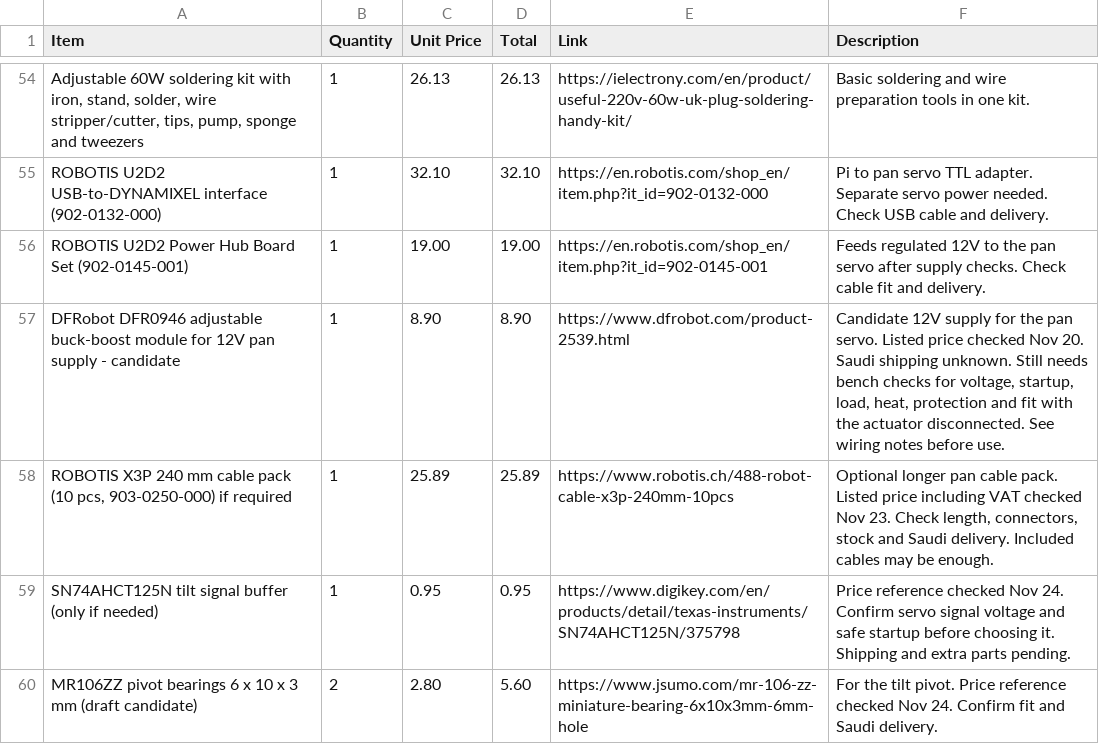
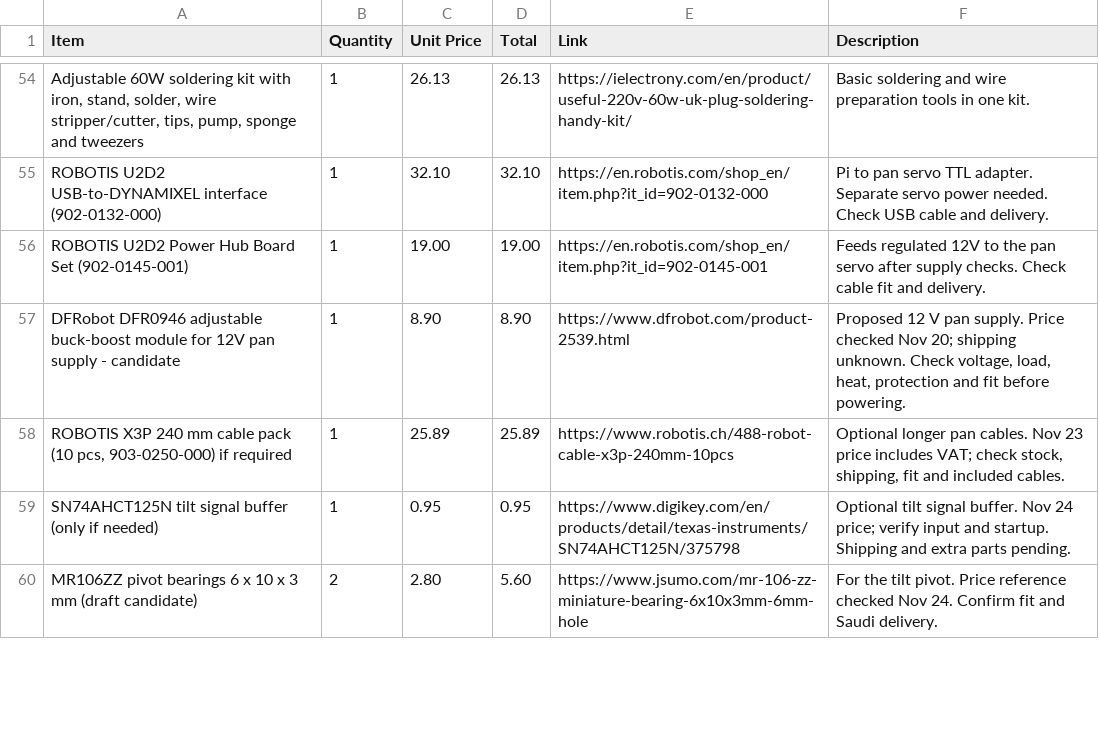
Before and after one commit to Umair-Coder124/RoverBuddy-X1-verified, a CSV file: bom.csv, drawn as a sheet; only a part is shown, gaps mark what is left out; the diff covers the shown part only.

Commit message:
Separate core drive examples and desktop experiments
Keep all existing safety and desktop test coverage. Shorten firmware instructions and practical CAD and BOM notes.

```diff
--- a/bom.csv
+++ b/bom.csv
@@ -56,5 +56,5 @@
 "ROBOTIS U2D2 Power Hub Board Set (902-0145-001)","1","19.00","19.00","https://en.robotis.com/shop_en/item.php?it_id=902-0145-001","Feeds regulated 12V to the pan servo after supply checks. Check cable fit and delivery."
-"DFRobot DFR0946 adjustable buck-boost module for 12V pan supply - candidate","1","8.90","8.90","https://www.dfrobot.com/product-2539.html","Candidate 12V supply for the pan servo. Listed price checked Nov 20. Saudi shipping unknown. Still needs bench checks for voltage, startup, load, heat, protection and fit with the actuator disconnected. See wiring notes before use."
-"ROBOTIS X3P 240 mm cable pack (10 pcs, 903-0250-000) if required","1","25.89","25.89","https://www.robotis.ch/488-robot-cable-x3p-240mm-10pcs","Optional longer pan cable pack. Listed price including VAT checked Nov 23. Check length, connectors, stock and Saudi delivery. Included cables may be enough."
-"SN74AHCT125N tilt signal buffer (only if needed)","1","0.95","0.95","https://www.digikey.com/en/products/detail/texas-instruments/SN74AHCT125N/375798","Price reference checked Nov 24. Confirm servo signal voltage and safe startup before choosing it. Shipping and extra parts pending."
+"DFRobot DFR0946 adjustable buck-boost module for 12V pan supply - candidate","1","8.90","8.90","https://www.dfrobot.com/product-2539.html","Proposed 12 V pan supply. Price checked Nov 20; shipping unknown. Check voltage, load, heat, protection and fit before powering."
+"ROBOTIS X3P 240 mm cable pack (10 pcs, 903-0250-000) if required","1","25.89","25.89","https://www.robotis.ch/488-robot-cable-x3p-240mm-10pcs","Optional longer pan cables. Nov 23 price includes VAT; check stock, shipping, fit and included cables."
+"SN74AHCT125N tilt signal buffer (only if needed)","1","0.95","0.95","https://www.digikey.com/en/products/detail/texas-instruments/SN74AHCT125N/375798","Optional tilt signal buffer. Nov 24 price; verify input and startup. Shipping and extra parts pending."
 "MR106ZZ pivot bearings 6 x 10 x 3 mm (draft candidate)","2","2.80","5.60","https://www.jsumo.com/mr-106-zz-miniature-bearing-6x10x3mm-6mm-hole","For the tilt pivot. Price reference checked Nov 24. Confirm fit and Saudi delivery."
```
Also changed, not shown: 5 edited cells elsewhere in this file, 8 other files.
